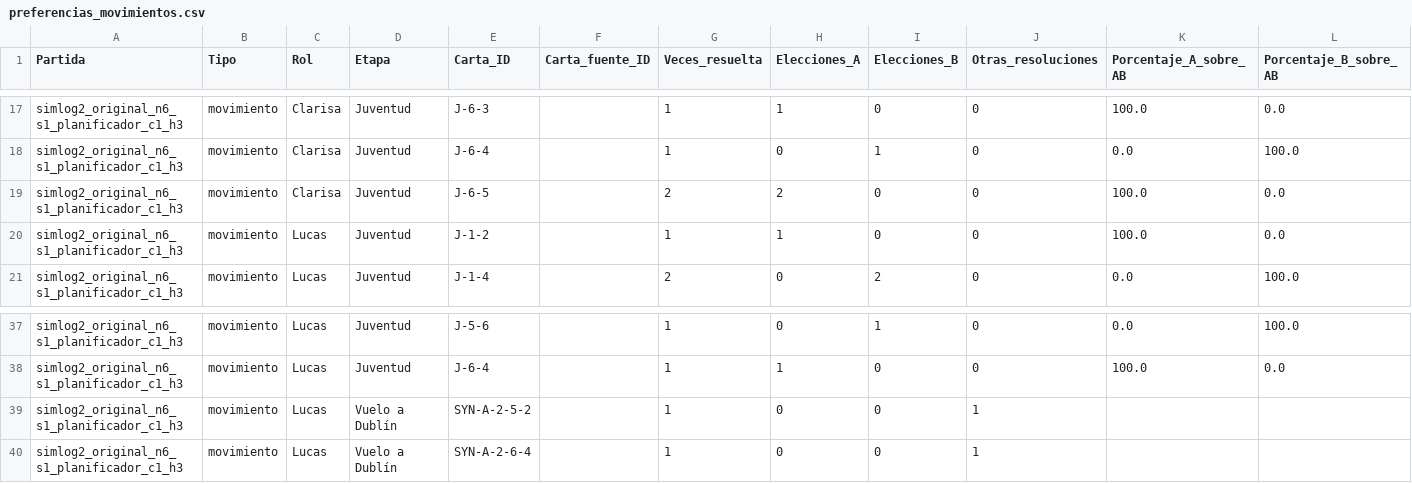
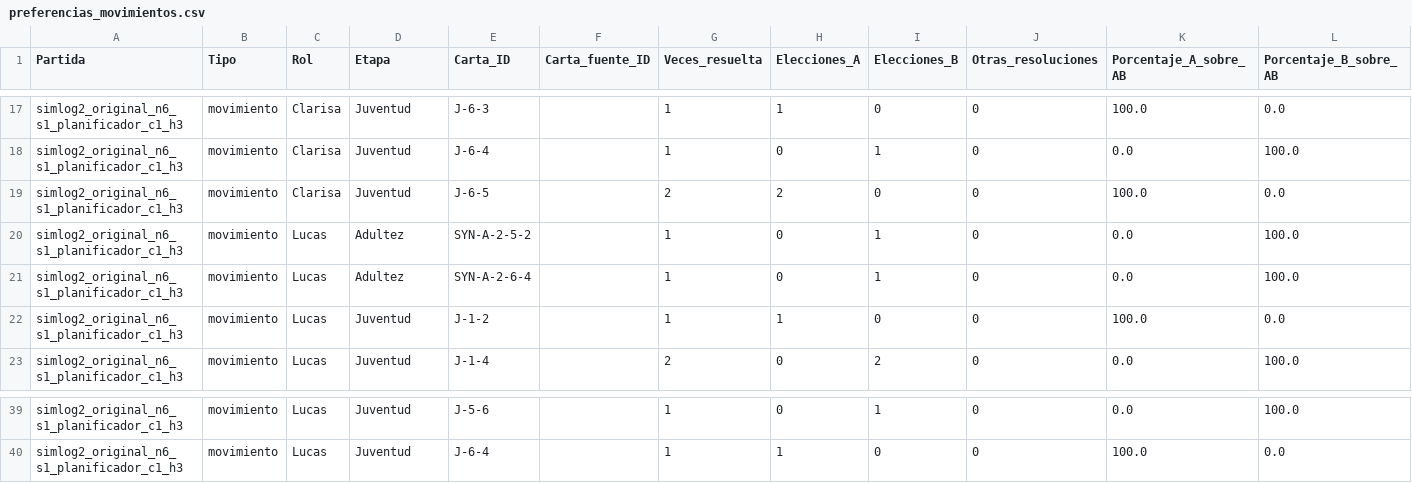
Before and after one commit to stgo-rodriguez/juego-clarisa-lucas, a CSV file: docs/datos_simlog_v2/ejemplo_cuatro_partidas/simlog2_original_n6_s1_planificador_c1_h3/preferencias_movimientos.csv, drawn as a sheet; only a part is shown, gaps mark what is left out.

Commit message:
fix(simlog v2): manifest y frecuencias corregidas después de Dublín

```diff
--- a/docs/datos_simlog_v2/ejemplo_cuatro_partidas/simlog2_original_n6_s1_planificador_c1_h3/preferencias_movimientos.csv
+++ b/docs/datos_simlog_v2/ejemplo_cuatro_partidas/simlog2_original_n6_s1_planificador_c1_h3/preferencias_movimientos.csv
@@ -19,2 +19,4 @@ simlog2_original_n6_s1_planificador_c1_h3,movimiento,Clarisa,Juventud,J-6-4,,1,0
 simlog2_original_n6_s1_planificador_c1_h3,movimiento,Clarisa,Juventud,J-6-5,,2,2,0,0,100.0,0.0
+simlog2_original_n6_s1_planificador_c1_h3,movimiento,Lucas,Adultez,SYN-A-2-5-2,,1,0,1,0,0.0,100.0
+simlog2_original_n6_s1_planificador_c1_h3,movimiento,Lucas,Adultez,SYN-A-2-6-4,,1,0,1,0,0.0,100.0
 simlog2_original_n6_s1_planificador_c1_h3,movimiento,Lucas,Juventud,J-1-2,,1,1,0,0,100.0,0.0
@@ -38,3 +40 @@ simlog2_original_n6_s1_planificador_c1_h3,movimiento,Lucas,Juventud,J-5-6,,1,0,1
 simlog2_original_n6_s1_planificador_c1_h3,movimiento,Lucas,Juventud,J-6-4,,1,1,0,0,100.0,0.0
-simlog2_original_n6_s1_planificador_c1_h3,movimiento,Lucas,Vuelo a Dublín,SYN-A-2-5-2,,1,0,0,1,,
-simlog2_original_n6_s1_planificador_c1_h3,movimiento,Lucas,Vuelo a Dublín,SYN-A-2-6-4,,1,0,0,1,,
```
